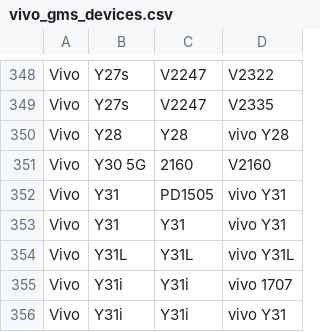
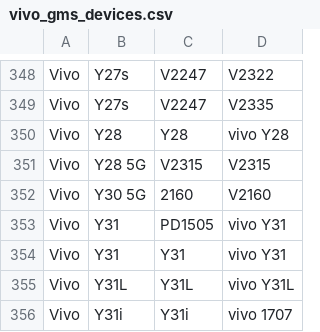
Before and after one commit to parserpp/get_android_data, a CSV file: data/vivo_gms_devices.csv, drawn as a sheet; only a part is shown, gaps mark what is left out; the shorter side is filled out with more unchanged rows; the diff names each change by its address in the sheet, - before the commit and + after, or states it on an @@ line.

```diff
--- a/data/vivo_gms_devices.csv
+++ b/data/vivo_gms_devices.csv
+row 351: Vivo | Y28 5G | V2315 | V2315
```
